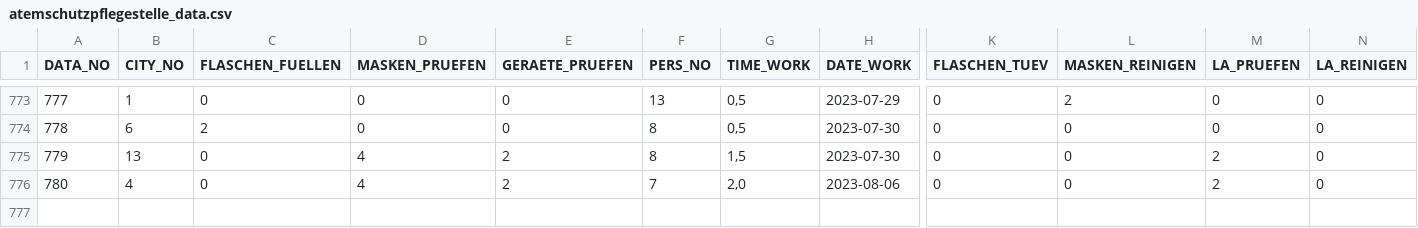
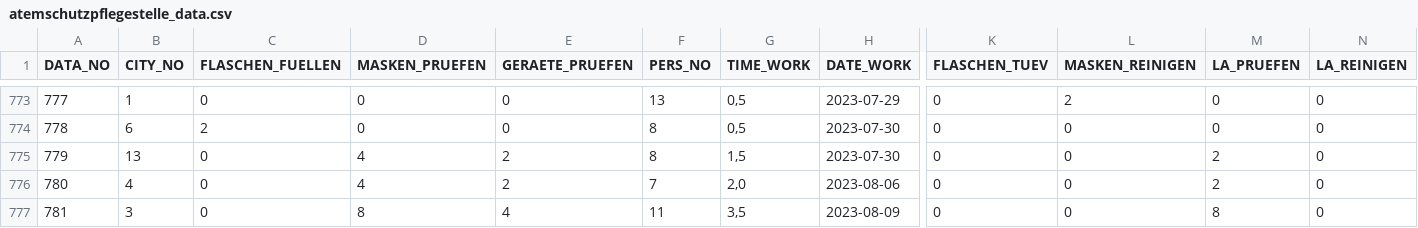
Before and after one commit to MichaelBehringer/AtemschutzDataBackup, a CSV file: atemschutzpflegestelle_data.csv, drawn as a sheet; only a part is shown, gaps mark what is left out; rows hold the shown columns only; the diff names each change by its address in the sheet, - before the commit and + after, or states it on an @@ line.

```diff
--- a/atemschutzpflegestelle_data.csv
+++ b/atemschutzpflegestelle_data.csv
+row 777: 781 | 3 | 0 | 8 | 4 | 11 | 3,5 | 2023-08-09 | 0 | 0 | 8 | 0
```
Also changed, not shown: atemschutzpflegestelle_nr.csv.
